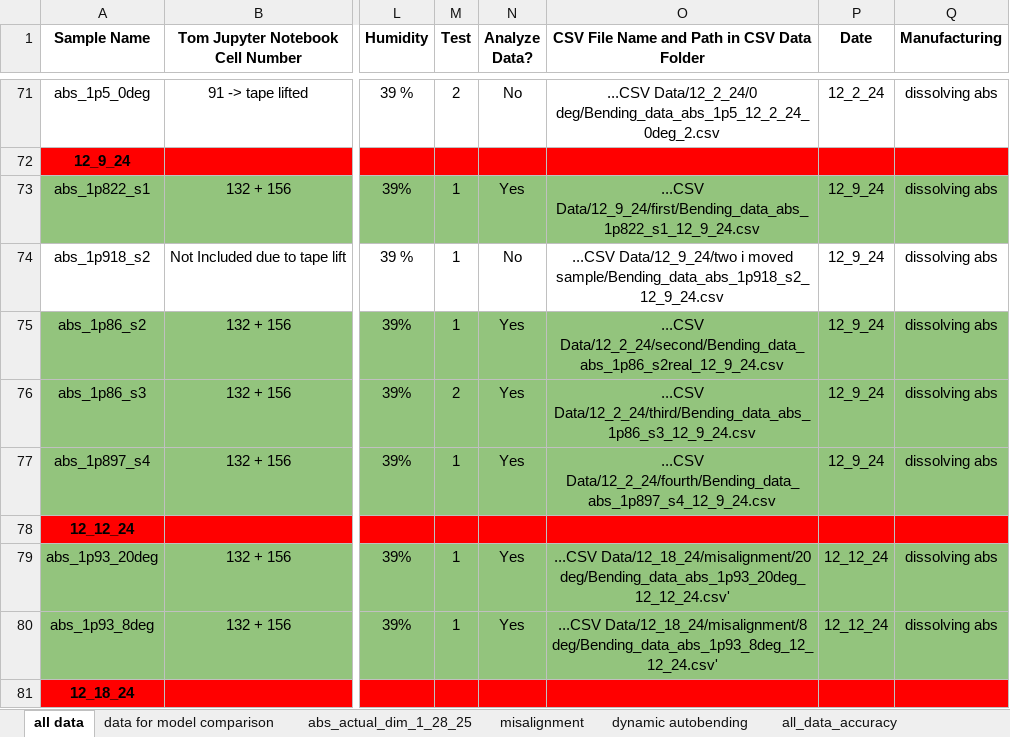
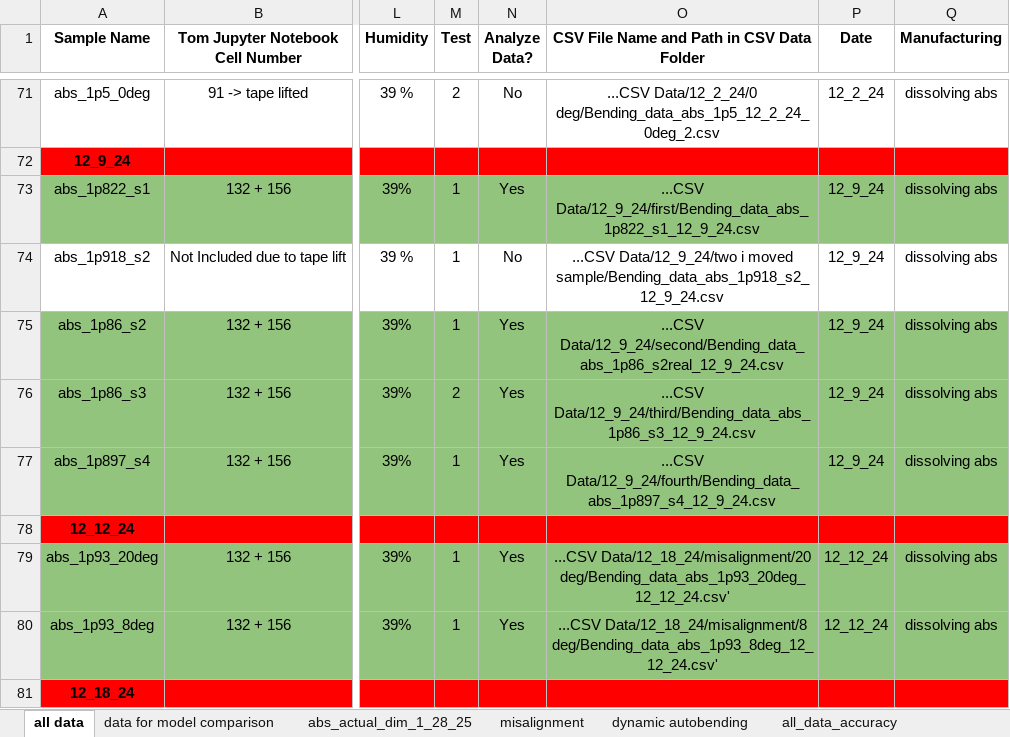
Before and after one commit to neuralengatberkeley/Strain-Sensor-, an Excel workbook: data_25_01_14.xlsx, sheet all data, drawn as a sheet; only a part is shown, gaps mark what is left out; values as stored, in another font and other column widths than the file's, no borders; the diff names each change by its address in the sheet, - before the commit and + after, or states it on an @@ line.

Commit message:
updated bender_class and added analysis code
updated bender_class , added analysis code, and created prelim fig 1

```diff
--- a/data_25_01_14.xlsx (sheet all data)
+++ b/data_25_01_14.xlsx (sheet all data)
-O75: ...CSV Data/12_2_24/second/Bending_data_abs_1p86_s2real_12_9_24.csv
+O75: ...CSV Data/12_9_24/second/Bending_data_abs_1p86_s2real_12_9_24.csv
-O76: ...CSV Data/12_2_24/third/Bending_data_abs_1p86_s3_12_9_24.csv
+O76: ...CSV Data/12_9_24/third/Bending_data_abs_1p86_s3_12_9_24.csv
-O77: ...CSV Data/12_2_24/fourth/Bending_data_abs_1p897_s4_12_9_24.csv
+O77: ...CSV Data/12_9_24/fourth/Bending_data_abs_1p897_s4_12_9_24.csv
```
Also changed, not shown: 8 other files.
